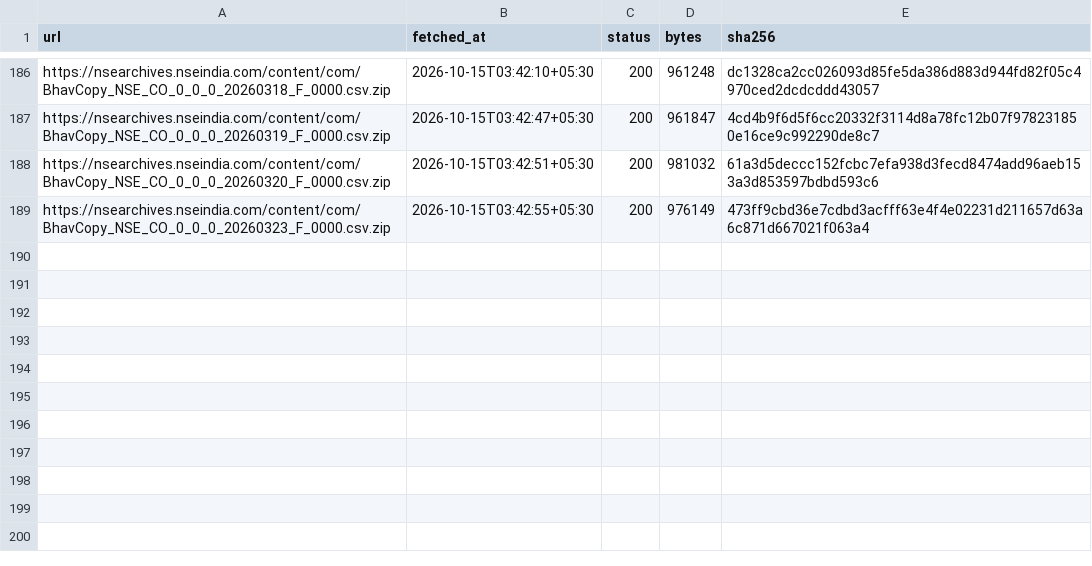
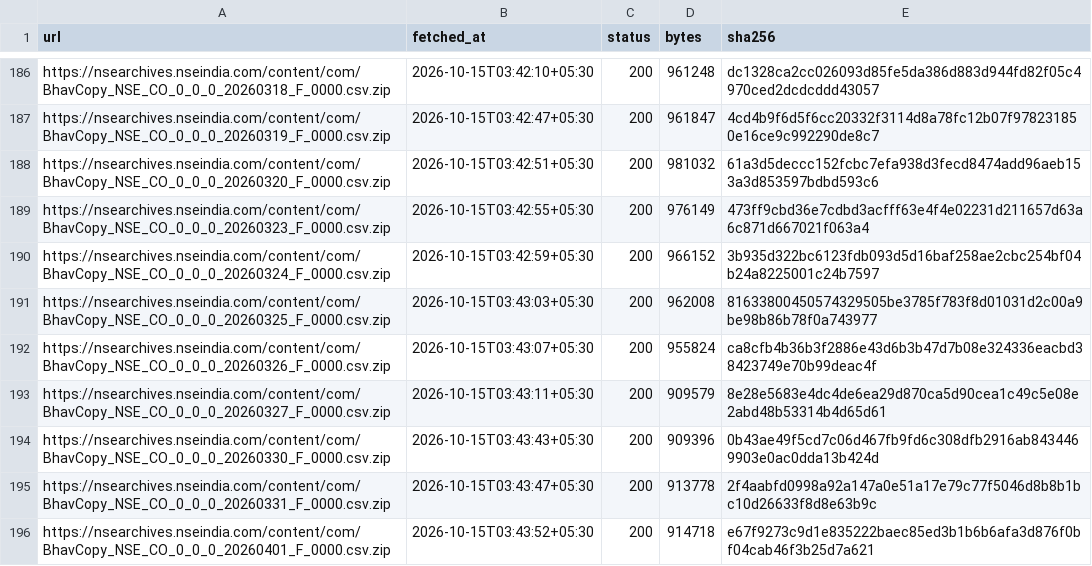
Before and after one commit to Sanyam-Jain1/energy-derivatives, a CSV file: raw/manifest.csv, drawn as a sheet; only a part is shown, gaps mark what is left out; the diff names each change by its address in the sheet, - before the commit and + after, or states it on an @@ line.

```diff
--- a/raw/manifest.csv
+++ b/raw/manifest.csv
+row 190: https://nsearchives.nseindia.com/content/com/BhavCopy_NSE_CO_0_0_0_20260324_F_0000.csv.zip | 2026-10-15T03:42:59+05:30 | 200 | 966152 | 3b935d322bc6123fdb093d5d16baf258ae2cbc254bf04b24a8225001c24b7597
+row 191: https://nsearchives.nseindia.com/content/com/BhavCopy_NSE_CO_0_0_0_20260325_F_0000.csv.zip | 2026-10-15T03:43:03+05:30 | 200 | 962008 | 81633800450574329505be3785f783f8d01031d2c00a9be98b86b78f0a743977
+row 192: https://nsearchives.nseindia.com/content/com/BhavCopy_NSE_CO_0_0_0_20260326_F_0000.csv.zip | 2026-10-15T03:43:07+05:30 | 200 | 955824 | ca8cfb4b36b3f2886e43d6b3b47d7b08e324336eacbd38423749e70b99deac4f
+row 193: https://nsearchives.nseindia.com/content/com/BhavCopy_NSE_CO_0_0_0_20260327_F_0000.csv.zip | 2026-10-15T03:43:11+05:30 | 200 | 909579 | 8e28e5683e4dc4de6ea29d870ca5d90cea1c49c5e08e2abd48b53314b4d65d61
+row 194: https://nsearchives.nseindia.com/content/com/BhavCopy_NSE_CO_0_0_0_20260330_F_0000.csv.zip | 2026-10-15T03:43:43+05:30 | 200 | 909396 | 0b43ae49f5cd7c06d467fb9fd6c308dfb2916ab8434469903e0ac0dda13b424d
+row 195: https://nsearchives.nseindia.com/content/com/BhavCopy_NSE_CO_0_0_0_20260331_F_0000.csv.zip | 2026-10-15T03:43:47+05:30 | 200 | 913778 | 2f4aabfd0998a92a147a0e51a17e79c77f5046d8b8b1bc10d26633f8d8e63b9c
+row 196: https://nsearchives.nseindia.com/content/com/BhavCopy_NSE_CO_0_0_0_20260401_F_0000.csv.zip | 2026-10-15T03:43:52+05:30 | 200 | 914718 | e67f9273c9d1e835222baec85ed3b1b6b6afa3d876f0bf04cab46f3b25d7a621
```
Also changed, not shown: 7 other files.
